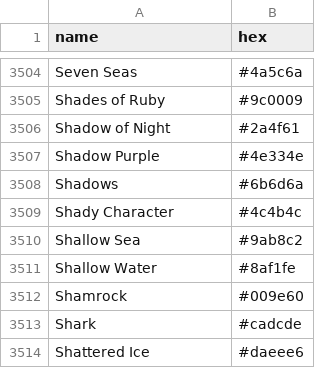
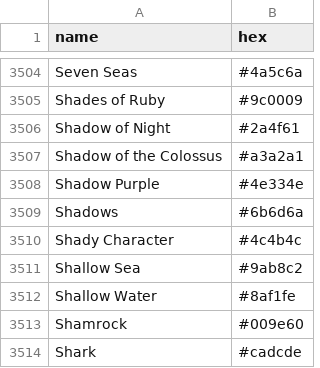
Before and after one commit to meodai/color-names, a CSV file: dist/colornames.bestof.csv, drawn as a sheet; only a part is shown, gaps mark what is left out; the shorter side is filled out with more unchanged rows.

Commit message:
feat(colors): add user colors
And create new build from submited fix

```diff
--- a/dist/colornames.bestof.csv
+++ b/dist/colornames.bestof.csv
@@ -3506,2 +3506,3 @@ Shades of Ruby,#9c0009
 Shadow of Night,#2a4f61
+Shadow of the Colossus,#a3a2a1
 Shadow Purple,#4e334e
```
Also changed, not shown: dist/colornames.csv, src/colornames.csv, 20 other files.
